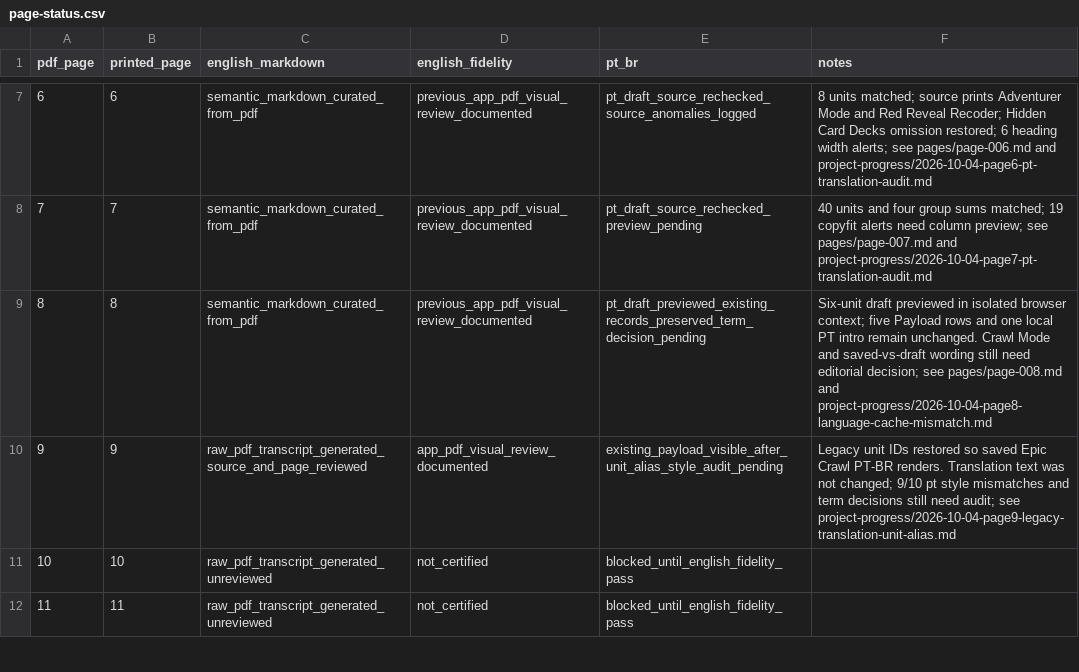
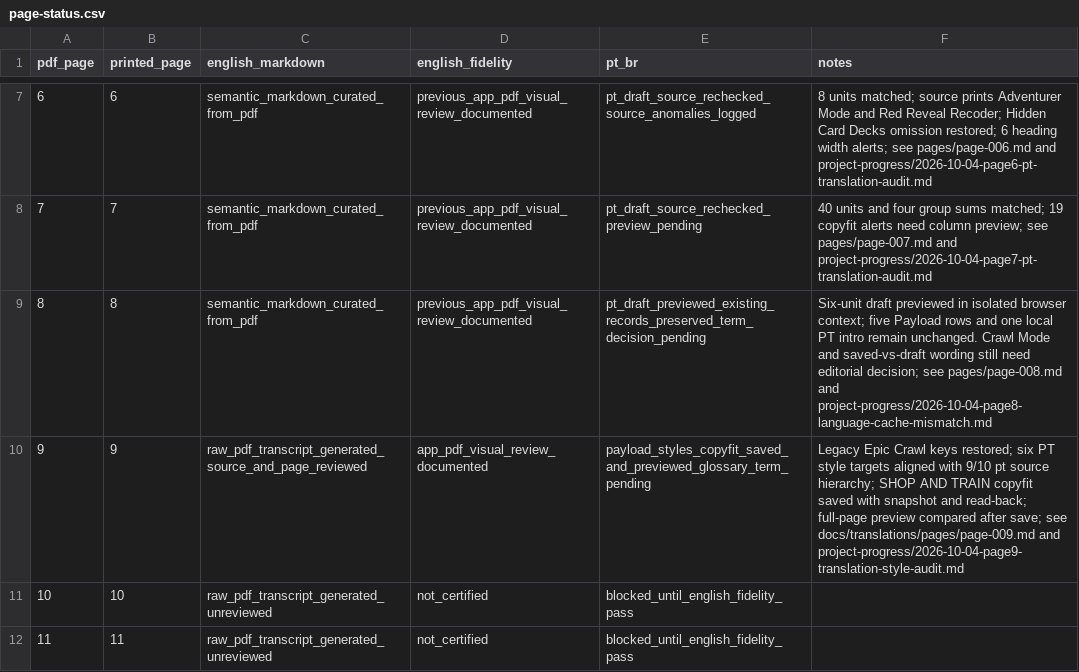
Before and after one commit to devbrunoflorian/middara, a CSV file: docs/translations/page-status.csv, drawn as a sheet; only a part is shown, gaps mark what is left out.

Commit message:
fix(translation): copyfit and align page 9 styles

```diff
--- a/docs/translations/page-status.csv
+++ b/docs/translations/page-status.csv
@@ -9,3 +9,3 @@ pdf_page,printed_page,english_markdown,english_fidelity,pt_br,notes
 8,8,semantic_markdown_curated_from_pdf,previous_app_pdf_visual_review_documented,pt_draft_previewed_existing_records_preserved_term_decision_pending,"Six-unit draft previewed in isolated browser context; five Payload rows and one local PT intro remain unchanged. Crawl Mode and saved-vs-draft wording still need editorial decision; see pages/page-008.md and project-progress/2026-10-04-page8-language-cache-mismatch.md"
-9,9,raw_pdf_transcript_generated_source_and_page_reviewed,app_pdf_visual_review_documented,existing_payload_visible_after_unit_alias_style_audit_pending,"Legacy unit IDs restored so saved Epic Crawl PT-BR renders. Translation text was not changed; 9/10 pt style mismatches and term decisions still need audit; see project-progress/2026-10-04-page9-legacy-translation-unit-alias.md"
+9,9,raw_pdf_transcript_generated_source_and_page_reviewed,app_pdf_visual_review_documented,payload_styles_copyfit_saved_and_previewed_glossary_term_pending,"Legacy Epic Crawl keys restored; six PT style targets aligned with 9/10 pt source hierarchy; SHOP AND TRAIN copyfit saved with snapshot and read-back; full-page preview compared after save; see docs/translations/pages/page-009.md and project-progress/2026-10-04-page9-translation-style-audit.md"
 10,10,raw_pdf_transcript_generated_unreviewed,not_certified,blocked_until_english_fidelity_pass,
```
Also changed, not shown: 5 other files.
